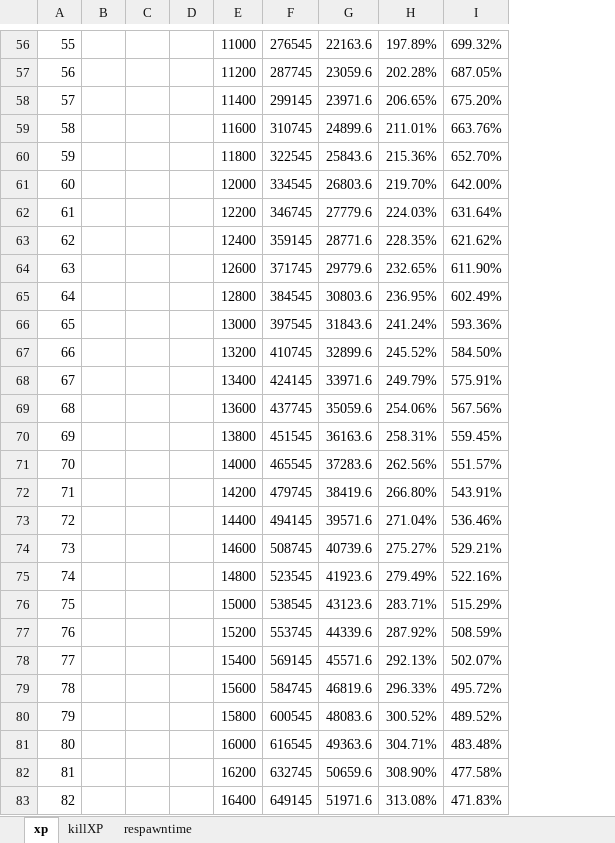
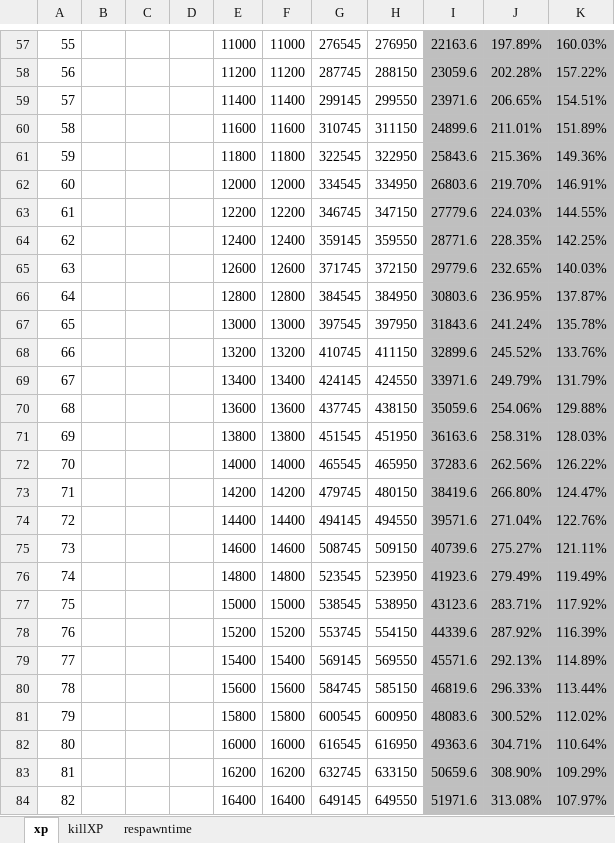
Before and after one commit to windy10v10ai/game, an Excel workbook: .tool/levelxpdata.xlsm, sheet xp, drawn as a sheet; only a part is shown, gaps mark what is left out; values as stored, in another font and other column widths than the file's, no borders; charts and pictures not drawn; removed rows and columns are numbered as before the commit, all else as after; the diff covers the shown part only; the diff names each change by its address in the sheet, - before the commit and + after, or states it on an @@ line.

```diff
--- a/.tool/levelxpdata.xlsm (sheet xp)
+++ b/.tool/levelxpdata.xlsm (sheet xp)
+column F, rows 57-84: 11000 | 11200 | 11400 | 11600 | 11800 | 12000 | 12200 | 12400 | 12600 | 12800 | 13000 | 13200 | 13400 | 13600 | 13800 | 14000 | 14200 | 14400 | 14600 | 14800 | 15000 | 15200 | 15400 | 15600 | 15800 | 16000 | 16200 | 16400
+column H, rows 57-84: 276950 | 288150 | 299550 | 311150 | 322950 | 334950 | 347150 | 359550 | 372150 | 384950 | 397950 | 411150 | 424550 | 438150 | 451950 | 465950 | 480150 | 494550 | 509150 | 523950 | 538950 | 554150 | 569550 | 585150 | 600950 | 616950 | 633150 | 649550
-column I, rows 56-83: 699.32% | 687.05% | 675.20% | 663.76% | 652.70% | 642.00% | 631.64% | 621.62% | 611.90% | 602.49% | 593.36% | 584.50% | 575.91% | 567.56% | 559.45% | 551.57% | 543.91% | 536.46% | 529.21% | 522.16% | 515.29% | 508.59% | 502.07% | 495.72% | 489.52% | 483.48% | 477.58% | 471.83%
+column K, rows 57-84: 160.03% | 157.22% | 154.51% | 151.89% | 149.36% | 146.91% | 144.55% | 142.25% | 140.03% | 137.87% | 135.78% | 133.76% | 131.79% | 129.88% | 128.03% | 126.22% | 124.47% | 122.76% | 121.11% | 119.49% | 117.92% | 116.39% | 114.89% | 113.44% | 112.02% | 110.64% | 109.29% | 107.97%
-I57:J84 fill: none
+I57:J84 fill: #BFBFBF
```
Also changed, not shown: 1 added row and cell formats elsewhere in this sheet, sheet respawntime, sheet killXP, formulas that keep their value, charts or pictures, 2 other files.
